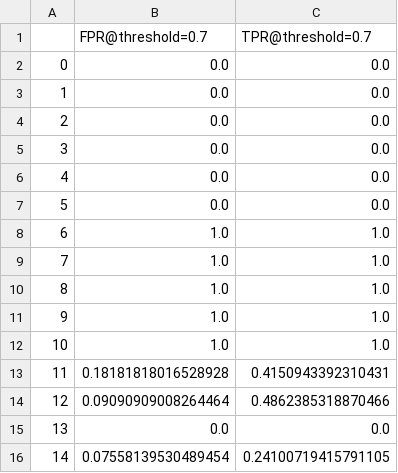
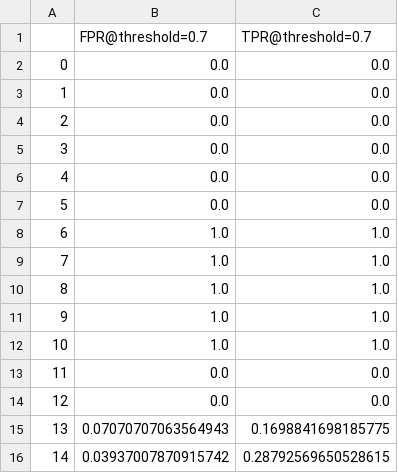
Before and after one commit to Varat7v2/adaptive-threshold, a CSV file: data/results_csv/roc_curve@threshold=0.7.csv, drawn as a sheet.

```diff
--- a/data/results_csv/roc_curve@threshold=0.7.csv
+++ b/data/results_csv/roc_curve@threshold=0.7.csv
@@ -12,5 +12,5 @@
 10,1.0,1.0
-11,0.18181818016528928,0.4150943392310431
-12,0.09090909008264464,0.4862385318870466
-13,0.0,0.0
-14,0.07558139530489454,0.24100719415791105
+11,0.0,0.0
+12,0.0,0.0
+13,0.07070707063564943,0.1698841698185775
+14,0.03937007870915742,0.28792569650528615
```
Also changed, not shown: data/results_csv/adaptive_threshold.csv, data/results_csv/fixed_threshold_2.csv, 17 other files.
